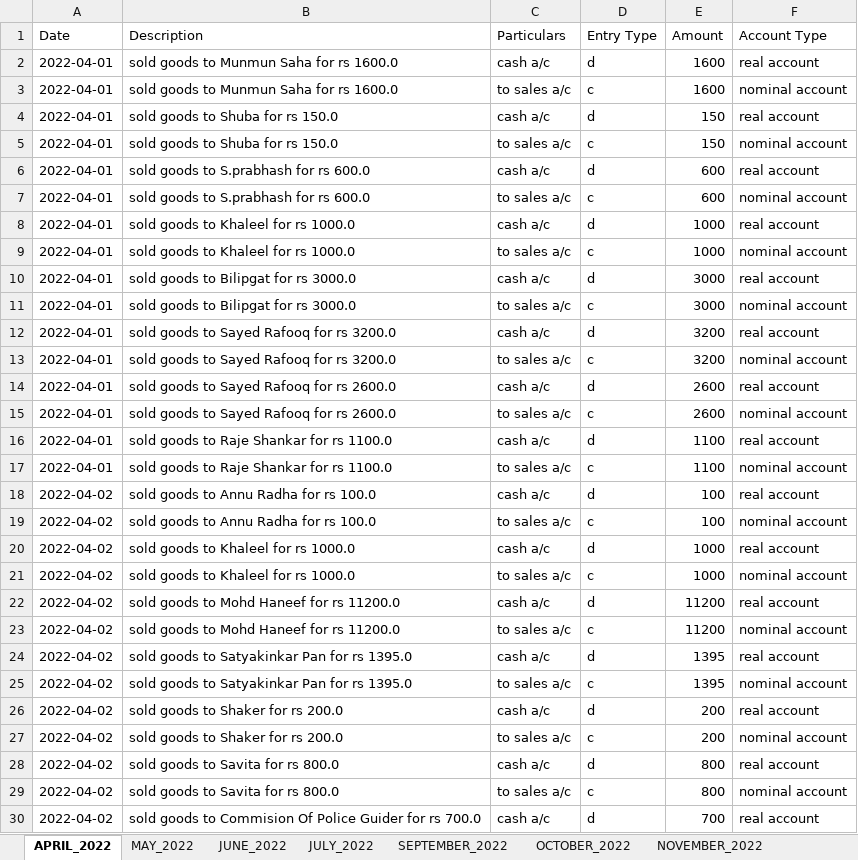
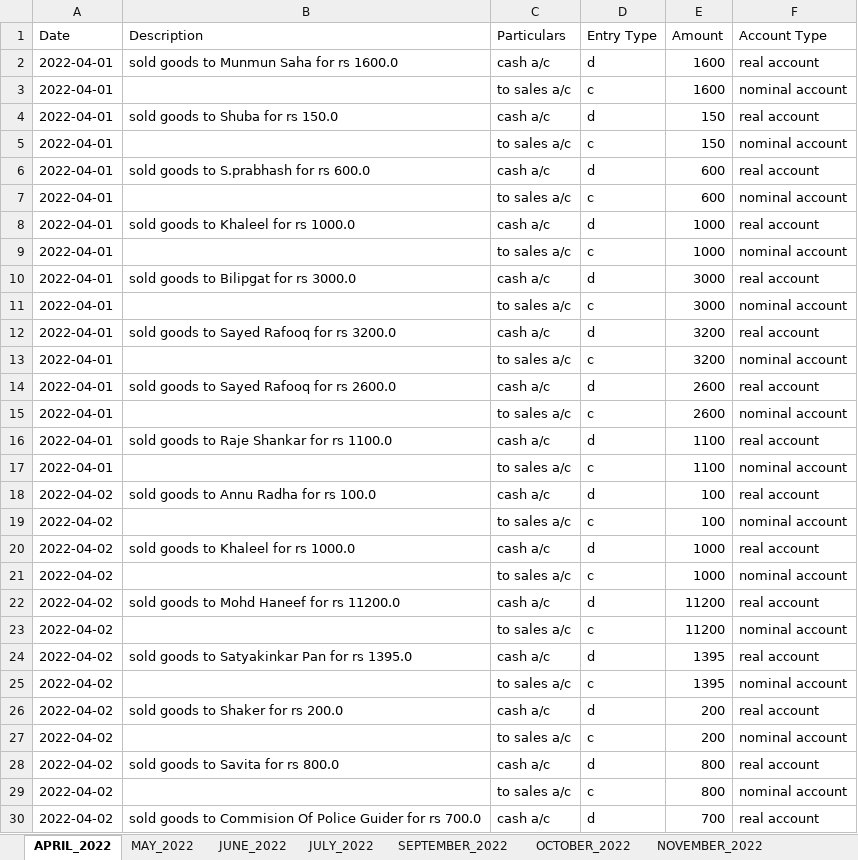
Before and after one commit to mnikhil16/convert_to_journals, an Excel workbook: JournalEntries.xlsx, sheet APRIL_2022, drawn as a sheet; only a part is shown; values as stored, in another font and other column widths than the file's, no borders; the diff covers the shown part only; the diff names each change by its address in the sheet, - before the commit and + after, or states it on an @@ line.

```diff
--- a/JournalEntries.xlsx (sheet APRIL_2022)
+++ b/JournalEntries.xlsx (sheet APRIL_2022)
-B3 (Description): sold goods to Munmun Saha for rs 1600.0
+B3 (Description): (empty)
-B5 (Description): sold goods to Shuba for rs 150.0
+B5 (Description): (empty)
-B7 (Description): sold goods to S.prabhash for rs 600.0
+B7 (Description): (empty)
-B9 (Description): sold goods to Khaleel for rs 1000.0
+B9 (Description): (empty)
-B11 (Description): sold goods to Bilipgat for rs 3000.0
+B11 (Description): (empty)
-B13 (Description): sold goods to Sayed Rafooq for rs 3200.0
+B13 (Description): (empty)
-B15 (Description): sold goods to Sayed Rafooq for rs 2600.0
+B15 (Description): (empty)
-B17 (Description): sold goods to Raje Shankar for rs 1100.0
+B17 (Description): (empty)
-B19 (Description): sold goods to Annu Radha for rs 100.0
+B19 (Description): (empty)
-B21 (Description): sold goods to Khaleel for rs 1000.0
+B21 (Description): (empty)
-B23 (Description): sold goods to Mohd Haneef for rs 11200.0
+B23 (Description): (empty)
-B25 (Description): sold goods to Satyakinkar Pan for rs 1395.0
+B25 (Description): (empty)
-B27 (Description): sold goods to Shaker for rs 200.0
+B27 (Description): (empty)
-B29 (Description): sold goods to Savita for rs 800.0
+B29 (Description): (empty)
```
Also changed, not shown: 36 edited cells elsewhere in this sheet, sheet MAY_2022, sheet JULY_2022, sheet OCTOBER_2022, sheet JANUARY_2023, sheet SEPTEMBER_2022, sheet JUNE_2022, 4 more sheets, 23 other files.
